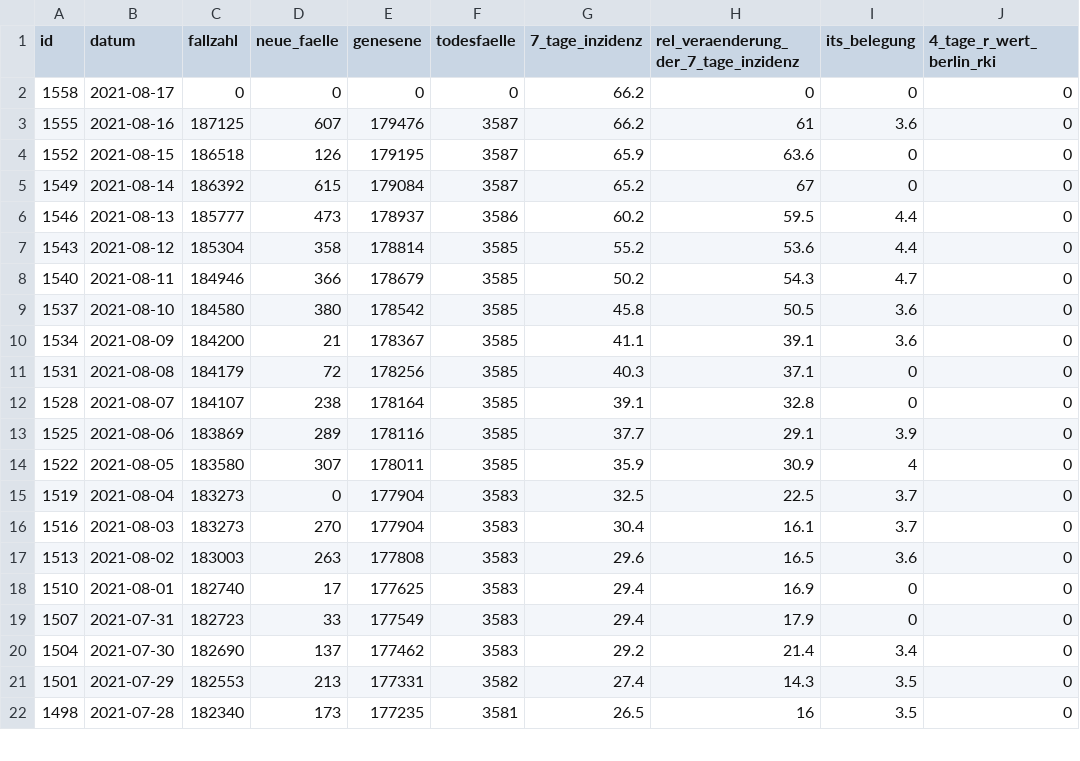
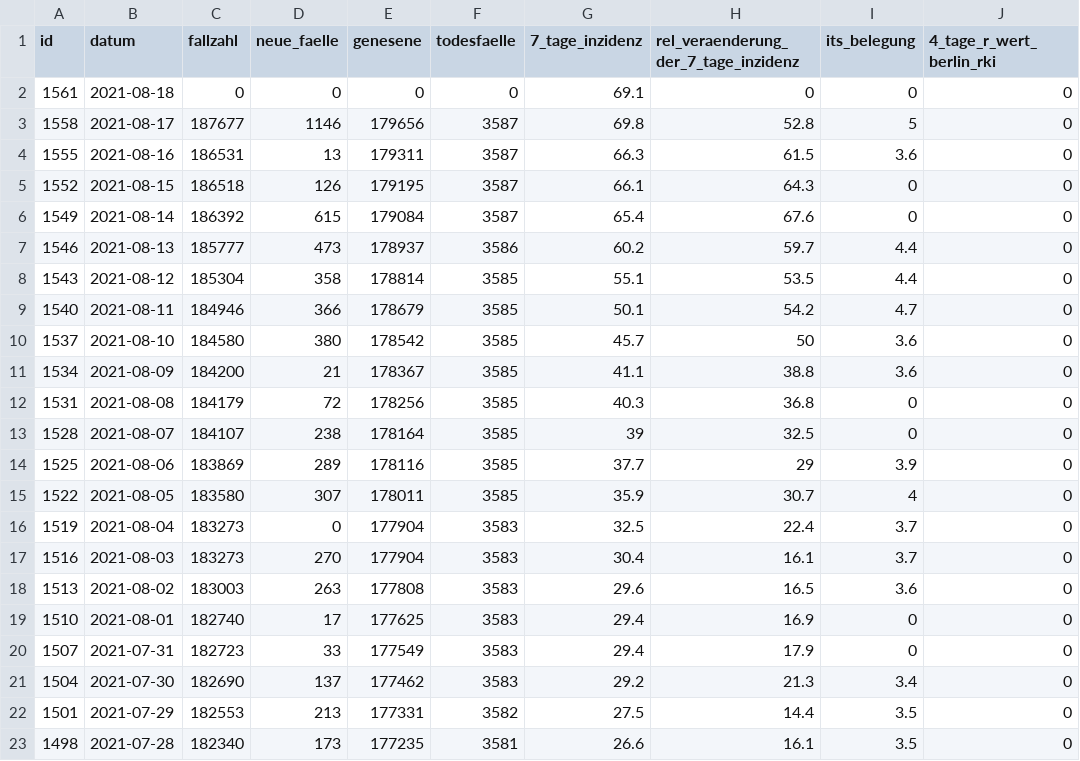
Before and after one commit to MarkusH/covid19-berlin, a CSV file: data/daily-indicators.csv, drawn as a sheet; only a part is shown; the diff covers the shown part only.

```diff
--- a/data/daily-indicators.csv
+++ b/data/daily-indicators.csv
@@ -1,16 +1,17 @@
 id;datum;fallzahl;neue_faelle;genesene;todesfaelle;7_tage_inzidenz;rel_veraenderung_der_7_tage_inzidenz;its_belegung;4_tage_r_wert_berlin_rki
-1558;2021-08-17;0;0;0;0;66.2;0;0;0
-1555;2021-08-16;187125;607;179476;3587;66.2;61;3.6;0
-1552;2021-08-15;186518;126;179195;3587;65.9;63.6;0;0
-1549;2021-08-14;186392;615;179084;3587;65.2;67;0;0
-1546;2021-08-13;185777;473;178937;3586;60.2;59.5;4.4;0
-1543;2021-08-12;185304;358;178814;3585;55.2;53.6;4.4;0
-1540;2021-08-11;184946;366;178679;3585;50.2;54.3;4.7;0
-1537;2021-08-10;184580;380;178542;3585;45.8;50.5;3.6;0
-1534;2021-08-09;184200;21;178367;3585;41.1;39.1;3.6;0
-1531;2021-08-08;184179;72;178256;3585;40.3;37.1;0;0
-1528;2021-08-07;184107;238;178164;3585;39.1;32.8;0;0
-1525;2021-08-06;183869;289;178116;3585;37.7;29.1;3.9;0
-1522;2021-08-05;183580;307;178011;3585;35.9;30.9;4;0
-1519;2021-08-04;183273;0;177904;3583;32.5;22.5;3.7;0
+1561;2021-08-18;0;0;0;0;69.1;0;0;0
+1558;2021-08-17;187677;1146;179656;3587;69.8;52.8;5;0
+1555;2021-08-16;186531;13;179311;3587;66.3;61.5;3.6;0
+1552;2021-08-15;186518;126;179195;3587;66.1;64.3;0;0
+1549;2021-08-14;186392;615;179084;3587;65.4;67.6;0;0
+1546;2021-08-13;185777;473;178937;3586;60.2;59.7;4.4;0
+1543;2021-08-12;185304;358;178814;3585;55.1;53.5;4.4;0
+1540;2021-08-11;184946;366;178679;3585;50.1;54.2;4.7;0
+1537;2021-08-10;184580;380;178542;3585;45.7;50;3.6;0
+1534;2021-08-09;184200;21;178367;3585;41.1;38.8;3.6;0
+1531;2021-08-08;184179;72;178256;3585;40.3;36.8;0;0
+1528;2021-08-07;184107;238;178164;3585;39;32.5;0;0
+1525;2021-08-06;183869;289;178116;3585;37.7;29;3.9;0
+1522;2021-08-05;183580;307;178011;3585;35.9;30.7;4;0
+1519;2021-08-04;183273;0;177904;3583;32.5;22.4;3.7;0
 1516;2021-08-03;183273;270;177904;3583;30.4;16.1;3.7;0
@@ -19,4 +20,4 @@ id;datum;fallzahl;neue_faelle;genesene;todesfaelle;7_tage_inzidenz;rel_veraender
 1507;2021-07-31;182723;33;177549;3583;29.4;17.9;0;0
-1504;2021-07-30;182690;137;177462;3583;29.2;21.4;3.4;0
-1501;2021-07-29;182553;213;177331;3582;27.4;14.3;3.5;0
-1498;2021-07-28;182340;173;177235;3581;26.5;16;3.5;0
+1504;2021-07-30;182690;137;177462;3583;29.2;21.3;3.4;0
+1501;2021-07-29;182553;213;177331;3582;27.5;14.4;3.5;0
+1498;2021-07-28;182340;173;177235;3581;26.6;16.1;3.5;0
```
Also changed, not shown: 21 edited cells elsewhere in this file, data/7-day-incidence.csv, data/daily-numbers.csv.
